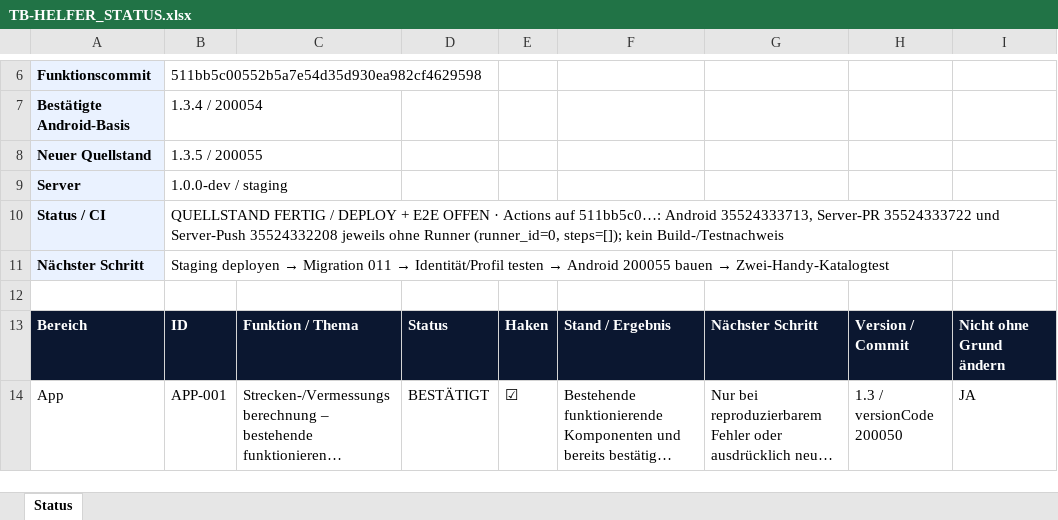
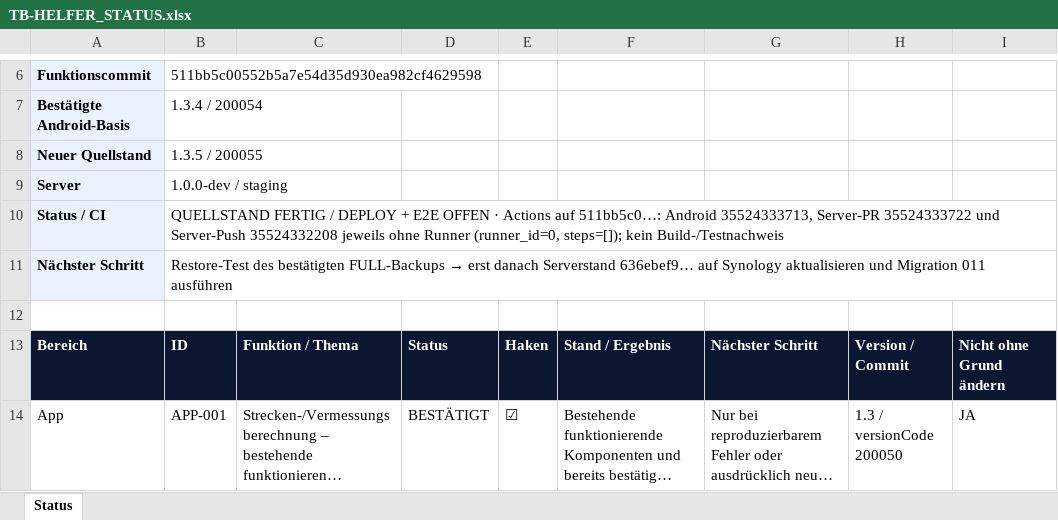
Before and after one commit to jensmeier/TB-Helfer-2.0, an Excel workbook: projektstatus/TB-HELFER_STATUS.xlsx, sheet Status, drawn as a sheet; only a part is shown, gaps mark what is left out; long unchanged cells end in …; values as stored, in another font and other column widths than the file's, no borders; the diff covers the shown part only; the diff names each change by its address in the sheet, - before the commit and + after, or states it on an @@ line.

Commit message:
docs: confirm staging full backup before migration 011

```diff
--- a/projektstatus/TB-HELFER_STATUS.xlsx (sheet Status)
+++ b/projektstatus/TB-HELFER_STATUS.xlsx (sheet Status)
@@ B11: Staging deployen → Migration 011 → Identität/Profil testen → Android 200055 bauen → Zwei-Handy-Katalogtest → Restore-Test des bestätigten FULL-Backups → erst danach Serverstand 636ebef9… auf Synology aktualisieren und Migration 011 ausführen @@
```
Also changed, not shown: 1 added row and 10 edited cells elsewhere in this sheet, 2 other files.
